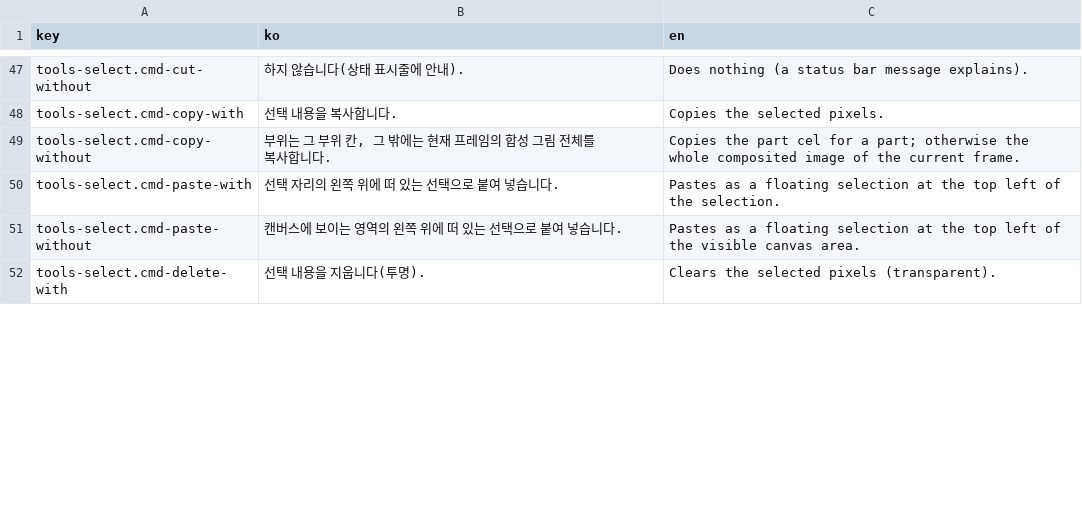
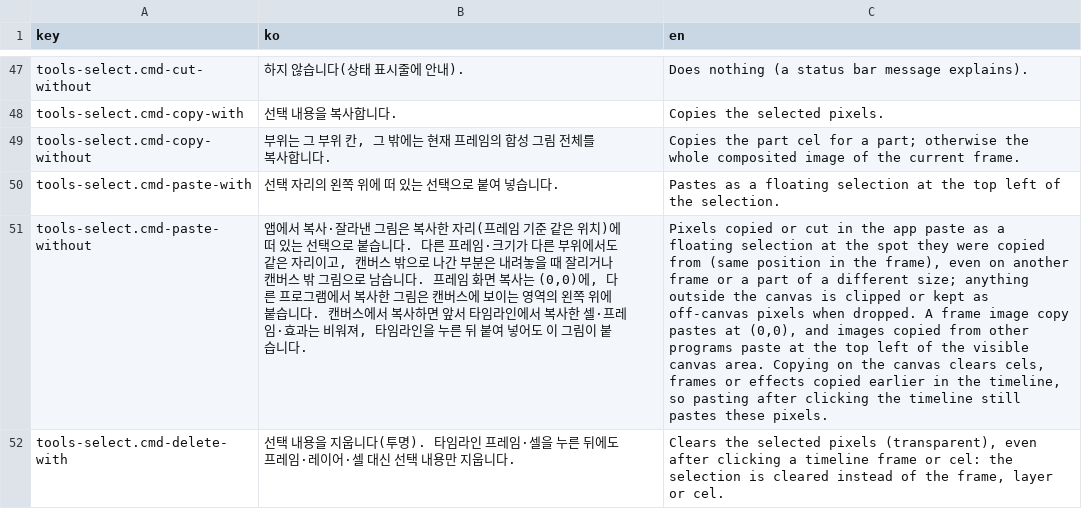
Before and after one commit to 1000Pro-1997/Chickxel, a CSV file: docs/i18n/guide/tools-2.csv, drawn as a sheet; only a part is shown, gaps mark what is left out; the diff covers the shown part only; the diff names each change by its address in the sheet, - before the commit and + after, or states it on an @@ line.

Commit message:
v1.14.119: effects canvas expand button, apply to frames, arrow-key frame step, paste at copied spot; guide updated

```diff
--- a/docs/i18n/guide/tools-2.csv
+++ b/docs/i18n/guide/tools-2.csv
-B51 (ko): 캔버스에 보이는 영역의 왼쪽 위에 떠 있는 선택으로 붙여 넣습니다.
+B51 (ko): 앱에서 복사·잘라낸 그림은 복사한 자리(프레임 기준 같은 위치)에 떠 있는 선택으로 붙습니다. 다른 프레임·크기가 다른 부위에서도 같은 자리이고, 캔버스 밖으로 나간 부분은 내려놓을 때 잘리거나 캔버스 밖 그림으로 남습니다. 프레임 화면 복사는 (0,0)에, 다른 프로그램에서 복사한 그림은 캔버스에 보이는 영역의 왼쪽 위에 붙습니다. 캔버스에서 복사하면 앞서 타임라인에서 복사한 셀·프레임·효과는 비워져, 타임라인을 누른 뒤 붙여 넣어도 이 그림이 붙습니다.
-C51 (en): Pastes as a floating selection at the top left of the visible canvas area.
+C51 (en): Pixels copied or cut in the app paste as a floating selection at the spot they were copied from (same position in the frame), even on another frame or a part of a different size; anything outside the canvas is clipped or kept as off-canvas pixels when dropped. A frame image copy pastes at (0,0), and images copied from other programs paste at the top left of the visible canvas area. Copying on the canvas clears cels, frames or effects copied earlier in the timeline, so pasting after clicking the timeline still pastes these pixels.
-B52 (ko): 선택 내용을 지웁니다(투명).
+B52 (ko): 선택 내용을 지웁니다(투명). 타임라인 프레임·셀을 누른 뒤에도 프레임·레이어·셀 대신 선택 내용만 지웁니다.
-C52 (en): …selected pixels (transparent).
+C52 (en): …selected pixels (transparent), even after clicking a timeline frame or cel: the selection is cleared instead of the frame, layer or cel.
```
Also changed, not shown: 8 edited cells elsewhere in this file, docs/i18n/guide/ai.csv, docs/i18n/guide/screen-1.csv, 21 other files.
